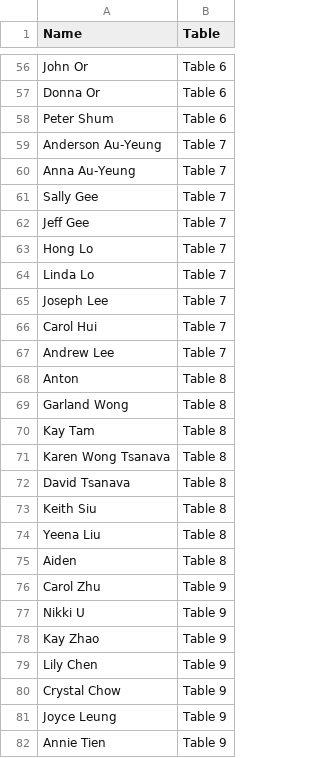
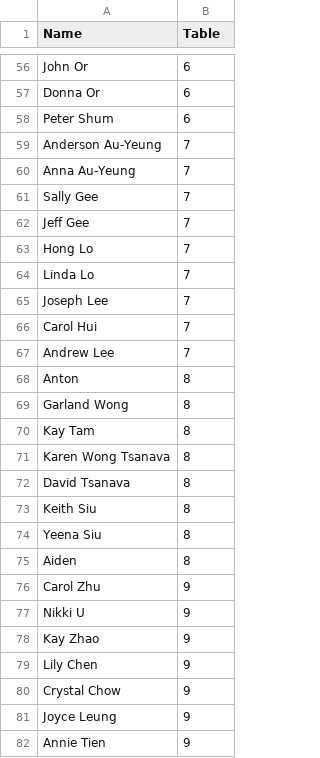
Before and after one commit to PakLikSiu/Wedding-seating-chart, a CSV file: guests.csv, drawn as a sheet; only a part is shown, gaps mark what is left out; removed rows and columns are numbered as before the commit, all else as after; the diff covers the shown part only; the diff names each change by its address in the sheet, - before the commit and + after, or states it on an @@ line.

```diff
--- a/guests.csv
+++ b/guests.csv
-B56:B58 (Table): Table 6
+B56:B58 (Table): 6
-B59:B67 (Table): Table 7
+B59:B67 (Table): 7
-B68:B73 (Table): Table 8
+B68:B73 (Table): 8
-row 74: Yeena Liu | Table 8
+row 74: Yeena Siu | 8
-B75 (Table): Table 8
+B75 (Table): 8
-B76:B82 (Table): Table 9
+B76:B82 (Table): 9
```
Also changed, not shown: 139 edited cells elsewhere in this file.
